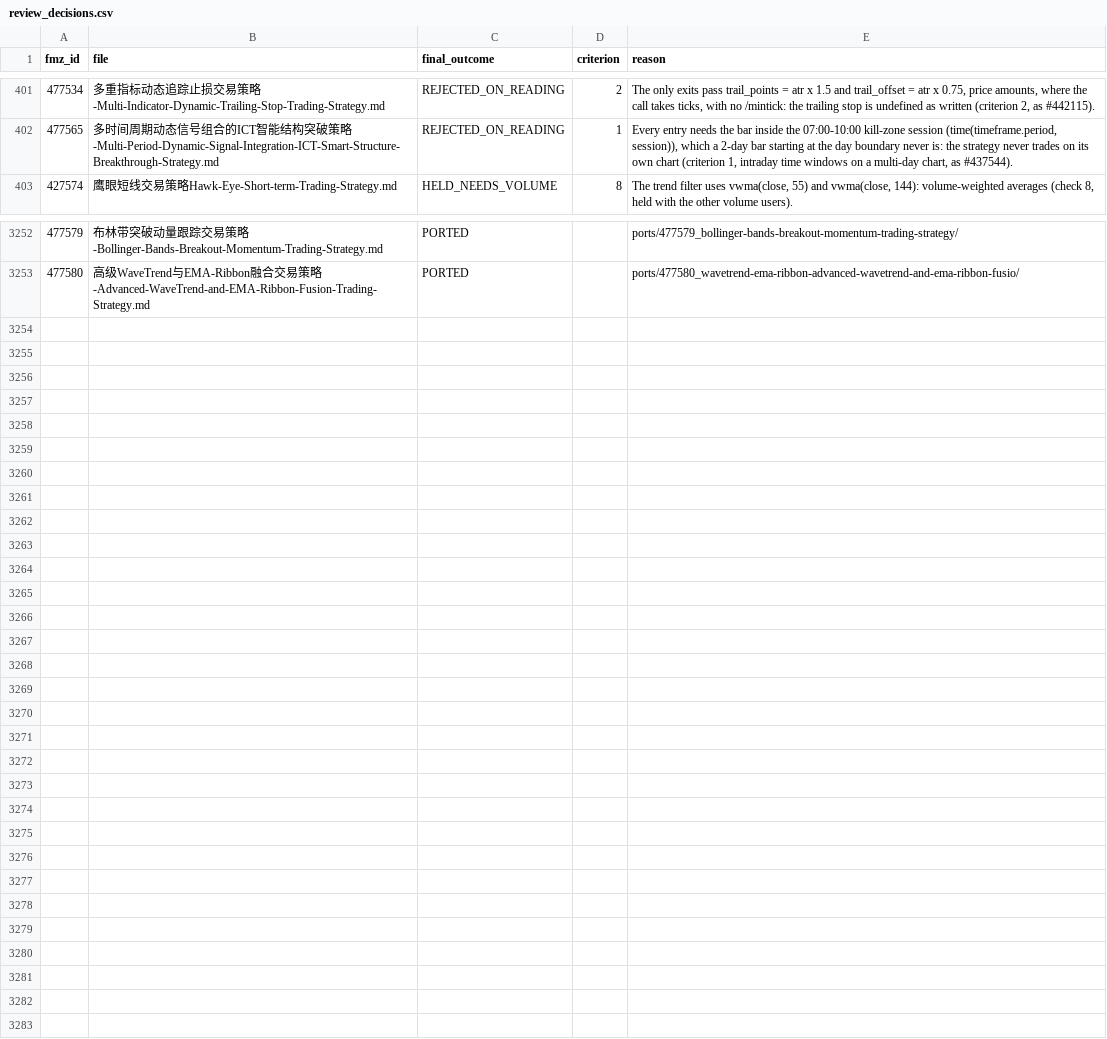
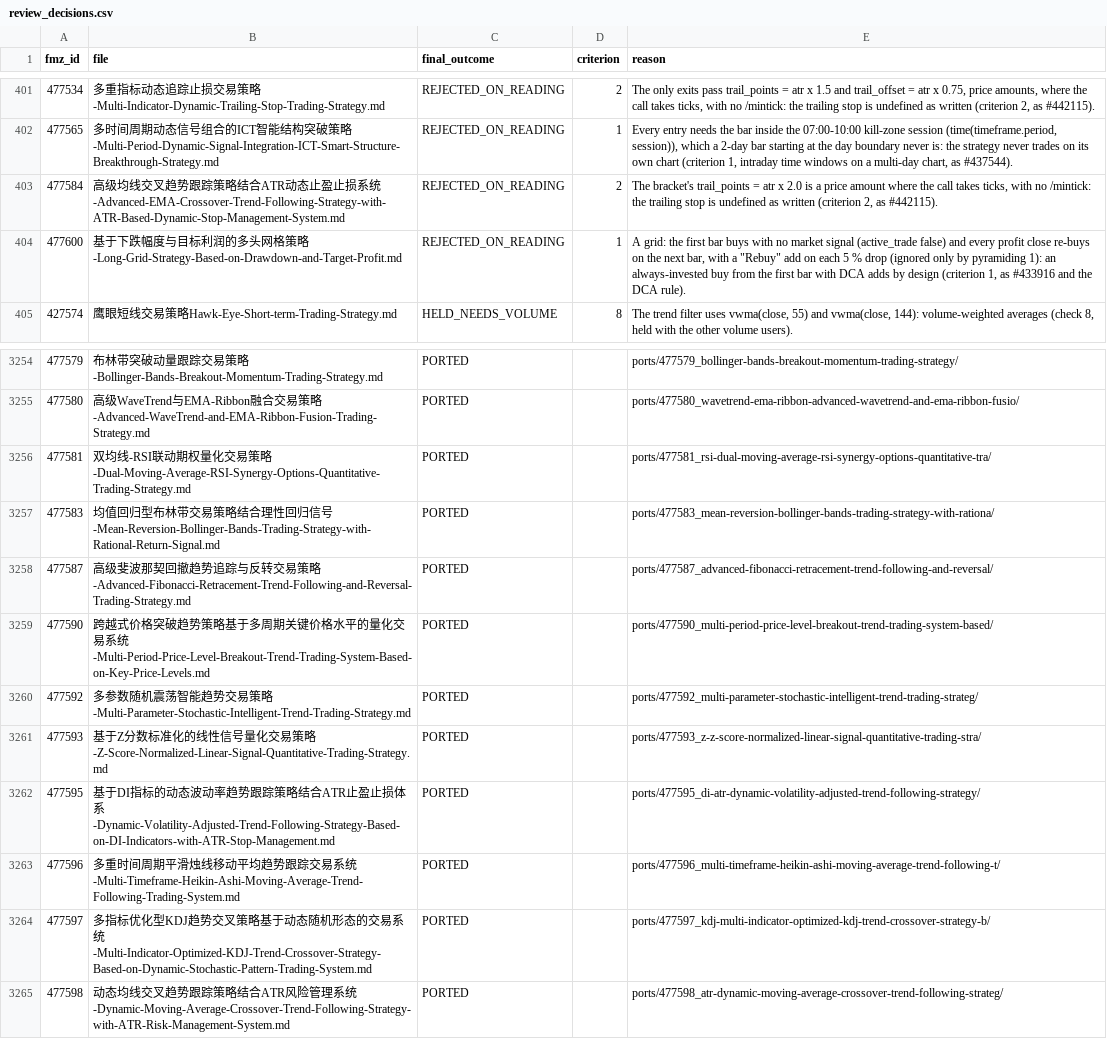
Before and after one commit to r35t1tut0r0rb15-gif/fmz-strategies, a CSV file: review_decisions.csv, drawn as a sheet; only a part is shown, gaps mark what is left out; the diff names each change by its address in the sheet, - before the commit and + after, or states it on an @@ line.

```diff
--- a/review_decisions.csv
+++ b/review_decisions.csv
+row 403: 477584 | 高级均线交叉趋势跟踪策略结合ATR动态止盈止损系统-Advanced-EMA-Crossover-Trend-Following-Strategy-with-ATR-Based-Dynamic-Stop-Management-System.md | REJECTED_ON_READING | 2 | The bracket's trail_points = atr x 2.0 is a price amount where the call takes ticks, with no /mintick: the trailing stop is undefined as written (criterion 2, as #442115).
+row 404: 477600 | 基于下跌幅度与目标利润的多头网格策略-Long-Grid-Strategy-Based-on-Drawdown-and-Target-Profit.md | REJECTED_ON_READING | 1 | A grid: the first bar buys with no market signal (active_trade false) and every profit close re-buys on the next bar, with a "Rebuy" add on each 5 % drop (ignored only by pyramiding 1): an always-invested buy from the first bar with DCA adds by design (criterion 1, as #433916 and the DCA rule).
+row 3256: 477581 | 双均线-RSI联动期权量化交易策略-Dual-Moving-Average-RSI-Synergy-Options-Quantitative-Trading-Strategy.md | PORTED |  | ports/477581_rsi-dual-moving-average-rsi-synergy-options-quantitative-tra/
+row 3257: 477583 | 均值回归型布林带交易策略结合理性回归信号-Mean-Reversion-Bollinger-Bands-Trading-Strategy-with-Rational-Return-Signal.md | PORTED |  | ports/477583_mean-reversion-bollinger-bands-trading-strategy-with-rationa/
+row 3258: 477587 | 高级斐波那契回撤趋势追踪与反转交易策略-Advanced-Fibonacci-Retracement-Trend-Following-and-Reversal-Trading-Strategy.md | PORTED |  | ports/477587_advanced-fibonacci-retracement-trend-following-and-reversal/
+row 3259: 477590 | 跨越式价格突破趋势策略基于多周期关键价格水平的量化交易系统-Multi-Period-Price-Level-Breakout-Trend-Trading-System-Based-on-Key-Price-Levels.md | PORTED |  | ports/477590_multi-period-price-level-breakout-trend-trading-system-based/
+row 3260: 477592 | 多参数随机震荡智能趋势交易策略-Multi-Parameter-Stochastic-Intelligent-Trend-Trading-Strategy.md | PORTED |  | ports/477592_multi-parameter-stochastic-intelligent-trend-trading-strateg/
+row 3261: 477593 | 基于Z分数标准化的线性信号量化交易策略-Z-Score-Normalized-Linear-Signal-Quantitative-Trading-Strategy.md | PORTED |  | ports/477593_z-z-score-normalized-linear-signal-quantitative-trading-stra/
+row 3262: 477595 | 基于DI指标的动态波动率趋势跟踪策略结合ATR止盈止损体系-Dynamic-Volatility-Adjusted-Trend-Following-Strategy-Based-on-DI-Indicators-with-ATR-Stop-Management.md | PORTED |  | ports/477595_di-atr-dynamic-volatility-adjusted-trend-following-strategy/
+row 3263: 477596 | 多重时间周期平滑烛线移动平均趋势跟踪交易系统-Multi-Timeframe-Heikin-Ashi-Moving-Average-Trend-Following-Trading-System.md | PORTED |  | ports/477596_multi-timeframe-heikin-ashi-moving-average-trend-following-t/
+row 3264: 477597 | 多指标优化型KDJ趋势交叉策略基于动态随机形态的交易系统-Multi-Indicator-Optimized-KDJ-Trend-Crossover-Strategy-Based-on-Dynamic-Stochastic-Pattern-Trading-System.md | PORTED |  | ports/477597_kdj-multi-indicator-optimized-kdj-trend-crossover-strategy-b/
+row 3265: 477598 | 动态均线交叉趋势跟踪策略结合ATR风险管理系统-Dynamic-Moving-Average-Crossover-Trend-Following-Strategy-with-ATR-Risk-Management-System.md | PORTED |  | ports/477598_atr-dynamic-moving-average-crossover-trend-following-strateg/
```
Also changed, not shown: 43 other files.
